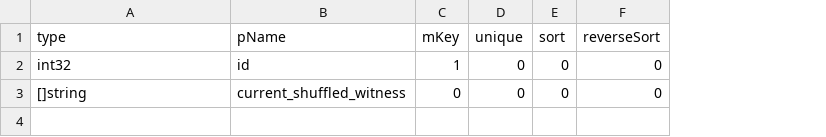
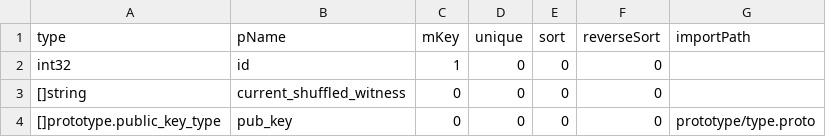
Before and after one commit to coschain/contentos-go, a CSV file: app/table/table-define/witnessScheduleObject.csv, drawn as a sheet; the diff names each change by its address in the sheet, - before the commit and + after, or states it on an @@ line.

```diff
--- a/app/table/table-define/witnessScheduleObject.csv
+++ b/app/table/table-define/witnessScheduleObject.csv
+column G (importPath), empty
+row 4: []prototype.public_key_type | pub_key | 0 | 0 | 0 | 0 | prototype/type.proto
```
Also changed, not shown: 30 other files.
